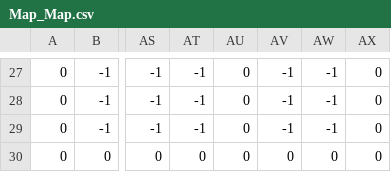
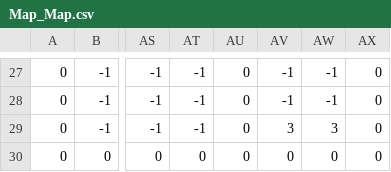
Before and after one commit to HoDucDrk/Adventure-Rectangle, a CSV file: Assets/Map/Map_Map.csv, drawn as a sheet; only a part is shown, gaps mark what is left out; the diff names each change by its address in the sheet, - before the commit and + after, or states it on an @@ line.

```diff
--- a/Assets/Map/Map_Map.csv
+++ b/Assets/Map/Map_Map.csv
-AV29: -1
+AV29: 3
-AW29: -1
+AW29: 3
```
Also changed, not shown: 3 other files.
